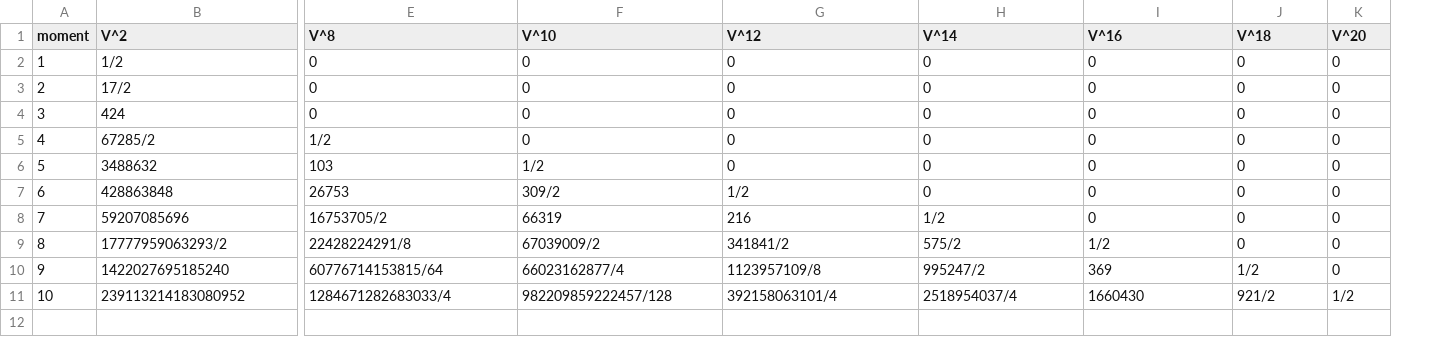
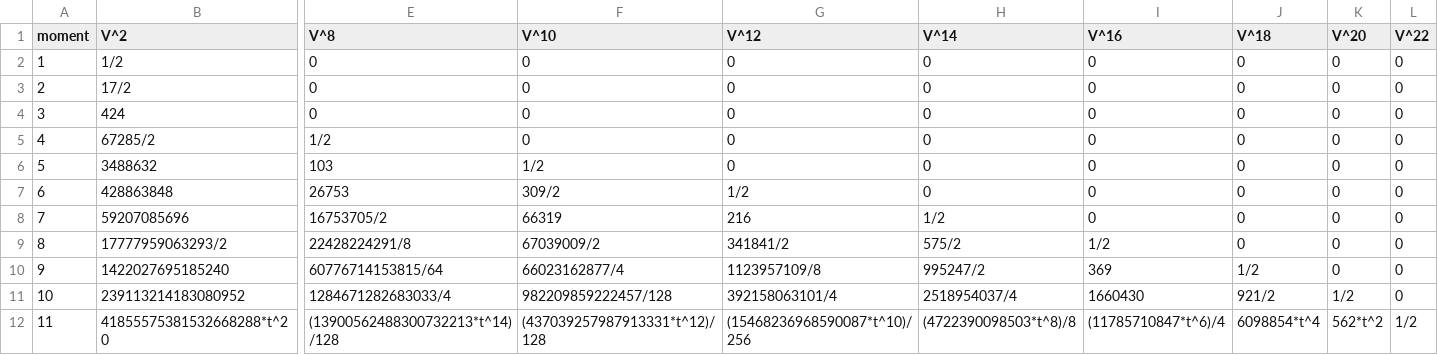
Before and after one commit to ns1gn/symbolic-moments-tV-Hubbard, a CSV file: CSV/moments_2DHub.csv, drawn as a sheet; only a part is shown, gaps mark what is left out; rows hold the shown columns only; the diff names each change by its address in the sheet, - before the commit and + after, or states it on an @@ line.

Commit message:
Add files via upload

```diff
--- a/CSV/moments_2DHub.csv
+++ b/CSV/moments_2DHub.csv
+column L (V^22), rows 2-11: all 0
+row 12: 11 | 41855575381532668288*t^20 | (13900562488300732213*t^14)/128 | (437039257987913331*t^12)/128 | (15468236968590087*t^10)/256 | (4722390098503*t^8)/8 | (11785710847*t^6)/4 | 6098854*t^4 | 562*t^2 | 1/2
```
